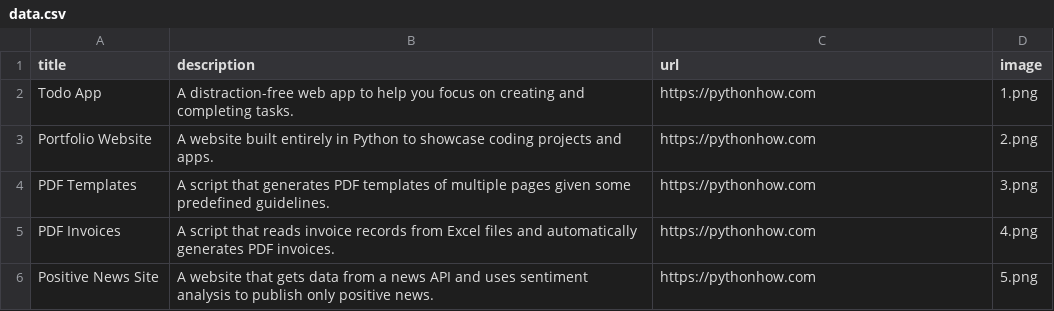
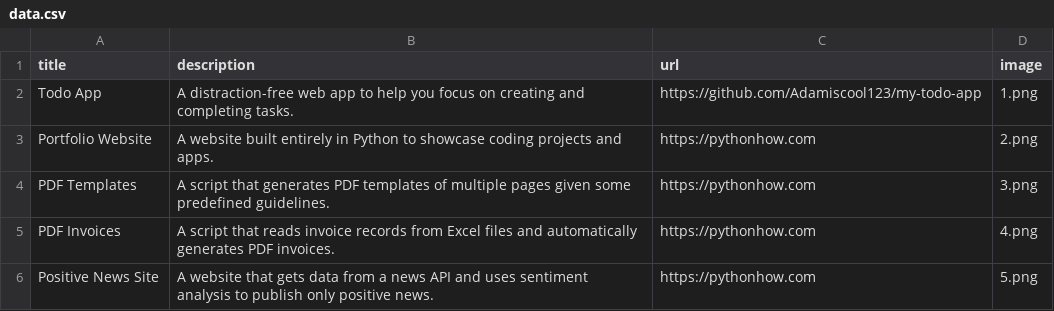
Before and after one commit to Adamiscool123/My-Portfolio, a CSV file: data.csv, drawn as a sheet; only a part is shown.

Commit message:
Add description image and links

```diff
--- a/data.csv
+++ b/data.csv
@@ -1,3 +1,3 @@
 title;description;url;image
-Todo App;A distraction-free web app to help you focus on creating and completing tasks.;https://pythonhow.com;1.png
+Todo App;A distraction-free web app to help you focus on creating and completing tasks.;https://github.com/Adamiscool123/my-todo-app;1.png
 Portfolio Website;A website built entirely in Python to showcase coding projects and apps.;https://pythonhow.com;2.png
```
Also changed, not shown: 1 other file.
